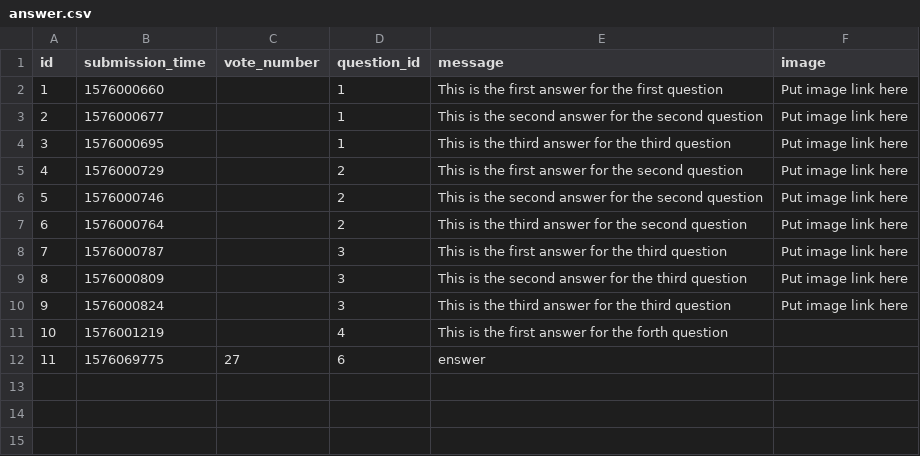
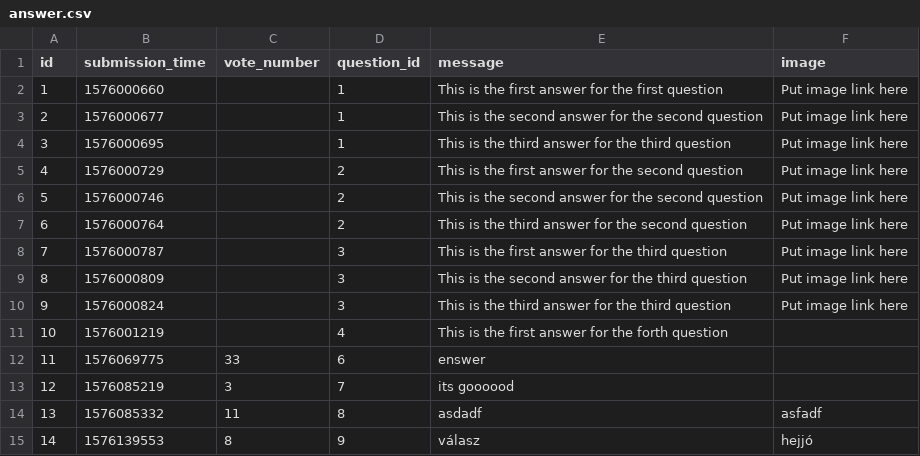
Before and after one commit to gaspargabor/L-V-G, a CSV file: answer.csv, drawn as a sheet.

```diff
--- a/answer.csv
+++ b/answer.csv
@@ -11,2 +11,5 @@ id,submission_time,vote_number,question_id,message,image
 10,1576001219,,4,This is the first answer for the forth question,
-11,1576069775,27,6,enswer,
+11,1576069775,33,6,enswer,
+12,1576085219,3,7,its goooood,
+13,1576085332,11,8,asdadf,asfadf
+14,1576139553,8,9,válasz,hejjó
```
Also changed, not shown: question.csv, sample_data/question.csv, 5 other files.
